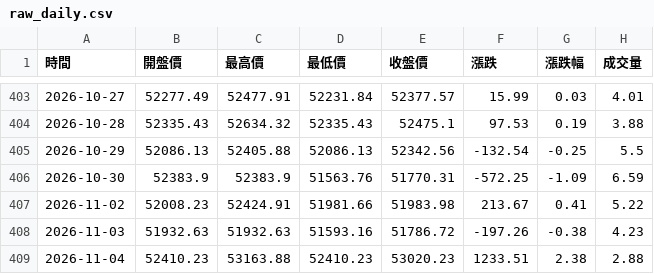
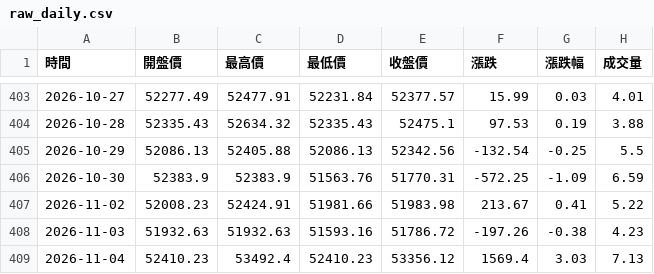
Before and after one commit to hawk82508-cloud/major-indices-portal, a CSV file: data/DJI/raw_daily.csv, drawn as a sheet; only a part is shown, gaps mark what is left out.

```diff
--- a/data/DJI/raw_daily.csv
+++ b/data/DJI/raw_daily.csv
@@ -408,2 +408,2 @@
 2026-11-03,51932.63,51932.63,51593.16,51786.72,-197.26,-0.38,4.23
-2026-11-04,52410.23,53163.88,52410.23,53020.23,1233.51,2.38,2.88
+2026-11-04,52410.23,53492.4,52410.23,53356.12,1569.4,3.03,7.13
```
Also changed, not shown: data/BTC/raw_daily.csv, data/DJI/raw_monthly.csv, 26 other files.
